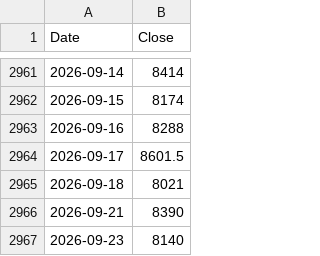
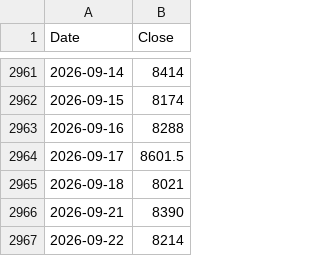
Before and after one commit to rkarim25/Strategy, a CSV file: 3bal_daily.csv, drawn as a sheet; only a part is shown, gaps mark what is left out.

```diff
--- a/3bal_daily.csv
+++ b/3bal_daily.csv
@@ -2966,2 +2966,2 @@ Date,Close
 2026-09-21,8390
-2026-09-23,8140
+2026-09-22,8214
```
Also changed, not shown: dax_daily.csv, ftse250_daily.csv, 18 other files.
